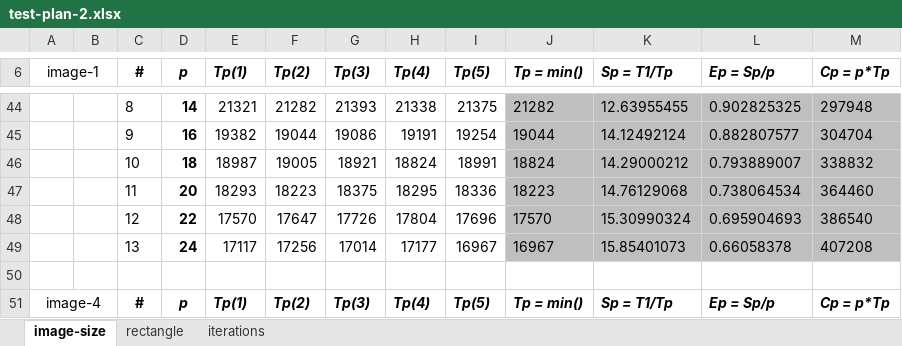
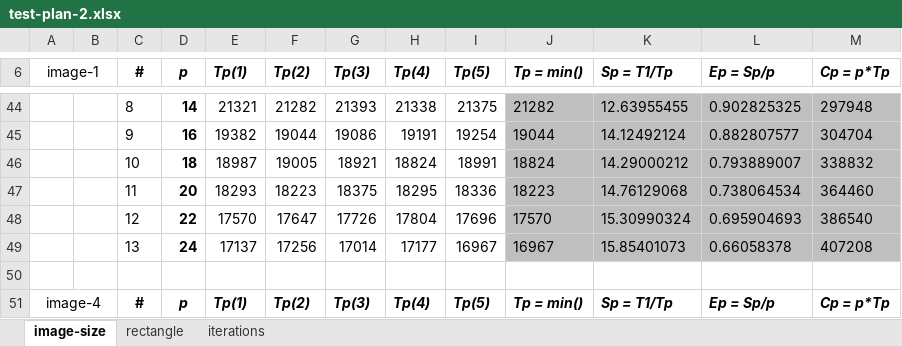
Before and after one commit to ivanchuchulski/fmi-distributed-software-architectures, an Excel workbook: project/fractal-parallel-tasks/test-plan-2.xlsx, sheet image-size, drawn as a sheet; only a part is shown, gaps mark what is left out; values as stored, in another font and other column widths than the file's, no borders; charts and pictures not drawn; the diff names each change by its address in the sheet, - before the commit and + after, or states it on an @@ line.

```diff
--- a/project/fractal-parallel-tasks/test-plan-2.xlsx (sheet image-size)
+++ b/project/fractal-parallel-tasks/test-plan-2.xlsx (sheet image-size)
-E49 (Тр(1)): 17117
+E49 (Тр(1)): 17137
```
Also changed, not shown: sheet rectangle, charts or pictures, project/fractal-parallel-sequential-lines/test-plan-sequential-lines-2.xlsx, 1 other file.
